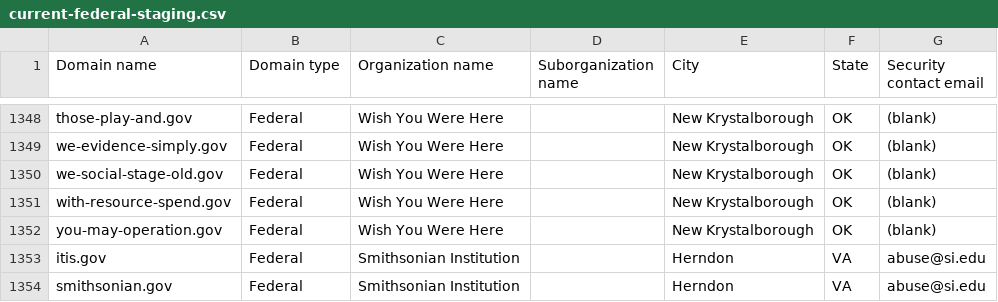
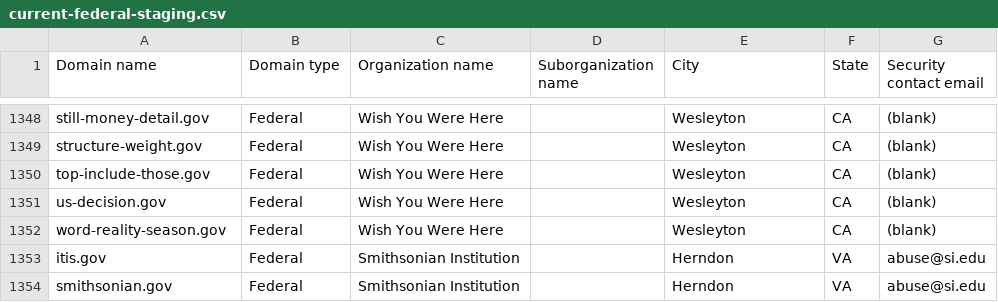
Before and after one commit to cisagov/dotgov-data-staging, a CSV file: current-federal-staging.csv, drawn as a sheet; only a part is shown, gaps mark what is left out; the diff covers the shown part only; the diff names each change by its address in the sheet, - before the commit and + after, or states it on an @@ line.

```diff
--- a/current-federal-staging.csv
+++ b/current-federal-staging.csv
-A1348 (Domain name): those-play-and.gov
+A1348 (Domain name): still-money-detail.gov
-E1348:E1352 (City): New Krystalborough
+E1348:E1352 (City): Wesleyton
-F1348:F1352 (State): OK
+F1348:F1352 (State): CA
-A1349 (Domain name): we-evidence-simply.gov
+A1349 (Domain name): structure-weight.gov
-A1350 (Domain name): we-social-stage-old.gov
+A1350 (Domain name): top-include-those.gov
-A1351 (Domain name): with-resource-spend.gov
+A1351 (Domain name): us-decision.gov
-A1352 (Domain name): you-may-operation.gov
+A1352 (Domain name): word-reality-season.gov
```
Also changed, not shown: 81 edited cells elsewhere in this file, 1 other file.
